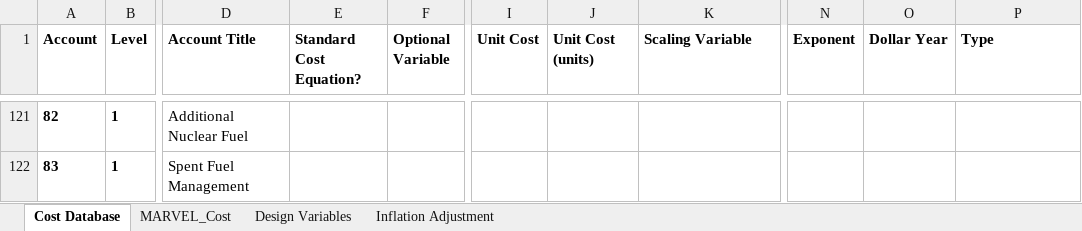
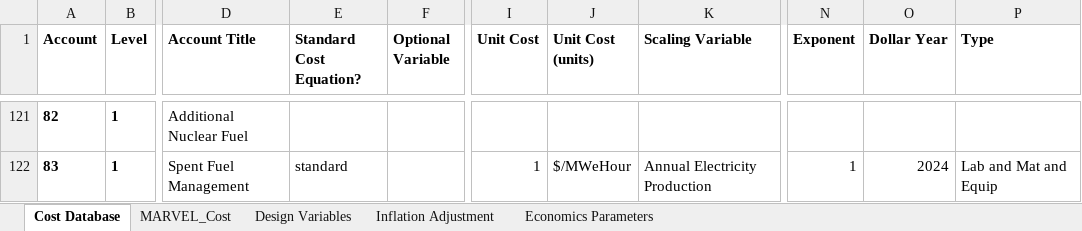
Before and after one commit to IdahoLabResearch/MOUSE, an Excel workbook: cost/Cost_Database.xlsx, sheet Cost Database, drawn as a sheet; only a part is shown, gaps mark what is left out; values as stored, in another font and other column widths than the file's, no borders; conditional formats not drawn; the diff covers the shown part only; the diff names each change by its address in the sheet, - before the commit and + after, or states it on an @@ line.

```diff
--- a/cost/Cost_Database.xlsx (sheet Cost Database)
+++ b/cost/Cost_Database.xlsx (sheet Cost Database)
+sheet tab: Economics Parameters
-E122 (Standard Cost Equation?): (empty)
+E122 (Standard Cost Equation?): standard
-I122 (Unit Cost): (empty)
+I122 (Unit Cost): 1
-J122 (Unit Cost (units)): (empty)
+J122 (Unit Cost (units)): $/MWeHour
-K122 (Scaling Variable): (empty)
+K122 (Scaling Variable): Annual Electricity Production
-N122 (Exponent): (empty)
+N122 (Exponent): 1
-O122 (Dollar Year): (empty)
+O122 (Dollar Year): 2024
-P122 (Type): (empty)
+P122 (Type): Lab and Mat and Equip
```
Also changed, not shown: 42 edited cells elsewhere in this sheet, 3 other files.
